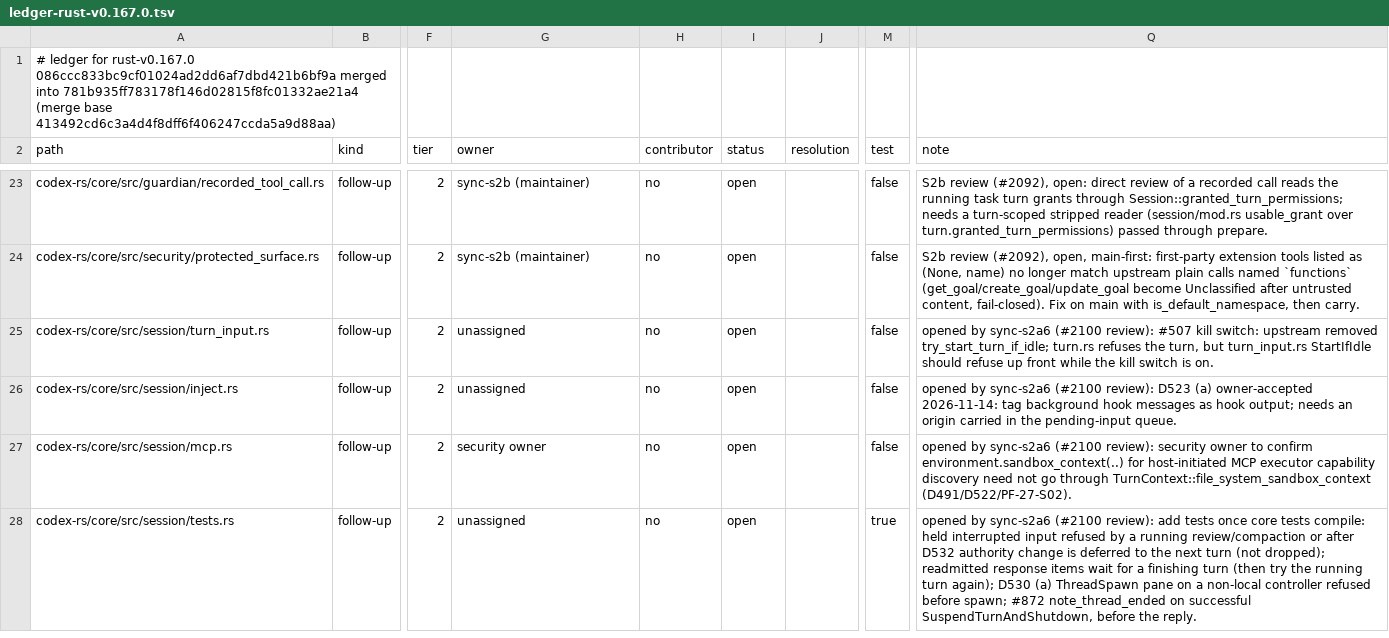
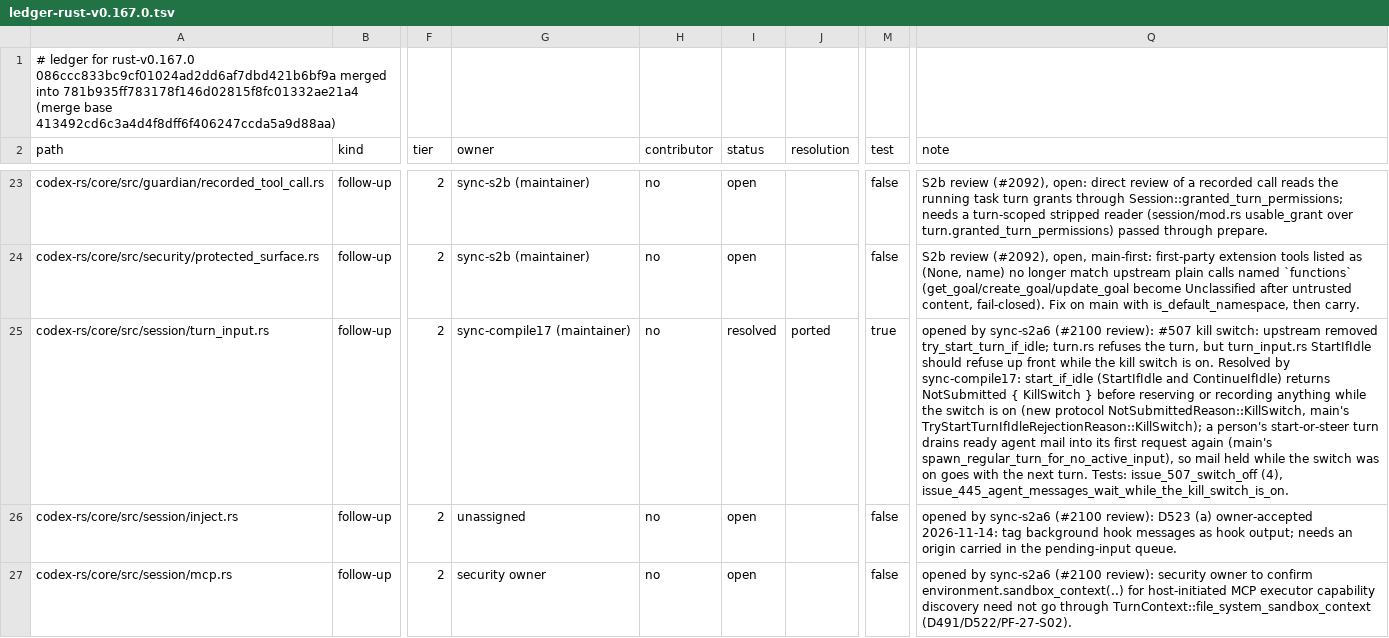
Before and after one commit to CorbanuCore/CorbanuTerminal, a TSV file: docs/management/upstreamSync/ledger-rust-v0.167.0.tsv, drawn as a sheet; only a part is shown, gaps mark what is left out; the shorter side is filled out with more unchanged rows; the diff names each change by its address in the sheet, - before the commit and + after, or states it on an @@ line.

```diff
--- a/docs/management/upstreamSync/ledger-rust-v0.167.0.tsv
+++ b/docs/management/upstreamSync/ledger-rust-v0.167.0.tsv
-G25 (owner): unassigned
+G25 (owner): sync-compile17 (maintainer)
-I25 (status): open
+I25 (status): resolved
-J25 (resolution): (empty)
+J25 (resolution): ported
-M25 (test): false
+M25 (test): true
-Q25 (note): …is on.
+Q25 (note): …is on. Resolved by sync-compile17: start_if_idle (StartIfIdle and ContinueIfIdle) returns NotSubmitted { KillSwitch } before reserving or recording anything while the switch is on (new protocol NotSubmittedReason::KillSwitch, main's TryStartTurnIfIdleRejectionReason::KillSwitch); a person's start-or-steer turn drains ready agent mail into its first request again (main's spawn_regular_turn_for_no_active_input), so mail held while the switch was on goes with the next turn. Tests: issue_507_switch_off (4), issue_445_agent_messages_wait_while_the_kill_switch_is_on.
```
Also changed, not shown: docs/management/upstreamSync/ledger-rust-v0.167.0-compile.tsv, 13 other files.
